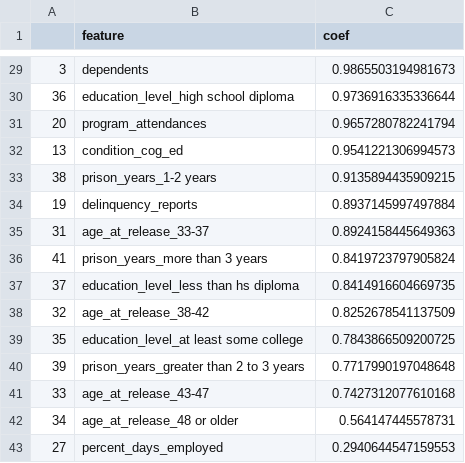
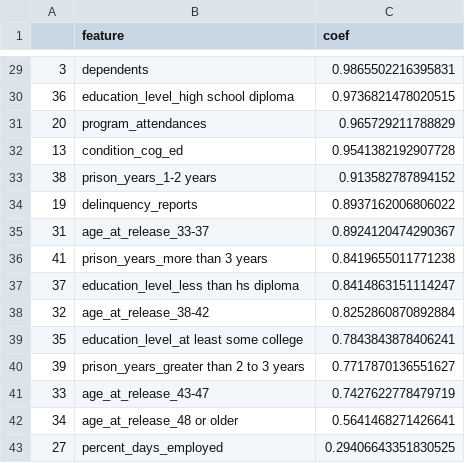
Before and after one commit to ga-dsi-822-group4/recidivism, a CSV file: data/GA/important_feats.csv, drawn as a sheet; only a part is shown, gaps mark what is left out; the diff covers the shown part only.

```diff
--- a/data/GA/important_feats.csv
+++ b/data/GA/important_feats.csv
@@ -29,15 +29,15 @@
-3,dependents,0.9865503194981673
-36,education_level_high school diploma,0.9736916335336644
-20,program_attendances,0.9657280782241794
-13,condition_cog_ed,0.9541221306994573
-38,prison_years_1-2 years,0.9135894435909215
-19,delinquency_reports,0.8937145997497884
-31,age_at_release_33-37,0.8924158445649363
-41,prison_years_more than 3 years,0.8419723797905824
-37,education_level_less than hs diploma,0.8414916604669735
-32,age_at_release_38-42,0.8252678541137509
-35,education_level_at least some college,0.7843866509200725
-39,prison_years_greater than 2 to 3 years,0.7717990197048648
-33,age_at_release_43-47,0.7427312077610168
-34,age_at_release_48 or older,0.564147445578731
-27,percent_days_employed,0.2940644547159553
+3,dependents,0.9865502216395831
+36,education_level_high school diploma,0.9736821478020515
+20,program_attendances,0.965729211788829
+13,condition_cog_ed,0.9541382192907728
+38,prison_years_1-2 years,0.913582787894152
+19,delinquency_reports,0.8937162006806022
+31,age_at_release_33-37,0.8924120474290367
+41,prison_years_more than 3 years,0.8419655011771238
+37,education_level_less than hs diploma,0.8414863151114247
+32,age_at_release_38-42,0.8252860870892884
+35,education_level_at least some college,0.7843843878406241
+39,prison_years_greater than 2 to 3 years,0.7717870136551627
+33,age_at_release_43-47,0.7427622778479719
+34,age_at_release_48 or older,0.5641468271426641
+27,percent_days_employed,0.29406643351830525
```
Also changed, not shown: 27 edited cells elsewhere in this file, 3 other files.
